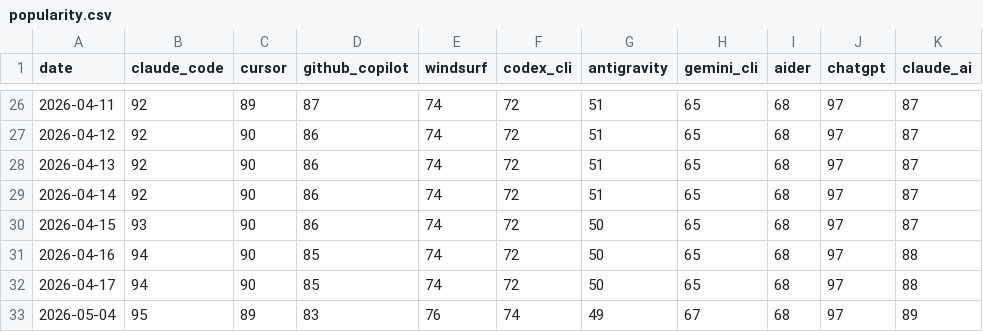
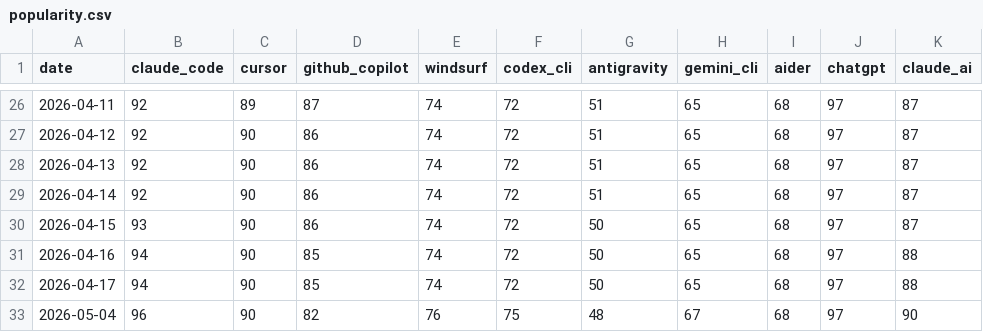
Before and after one commit to tykimos/ai-whatchelin, a CSV file: data/popularity.csv, drawn as a sheet; only a part is shown, gaps mark what is left out.

```diff
--- a/data/popularity.csv
+++ b/data/popularity.csv
@@ -32,2 +32,2 @@ date,claude_code,cursor,github_copilot,windsurf,codex_cli,antigravity,gemini_cli
 2026-04-17,94,90,85,74,72,50,65,68,97,88
-2026-05-04,95,89,83,76,74,49,67,68,97,89
+2026-05-04,96,90,82,76,75,48,67,68,97,90
```
Also changed, not shown: 4 other files.
